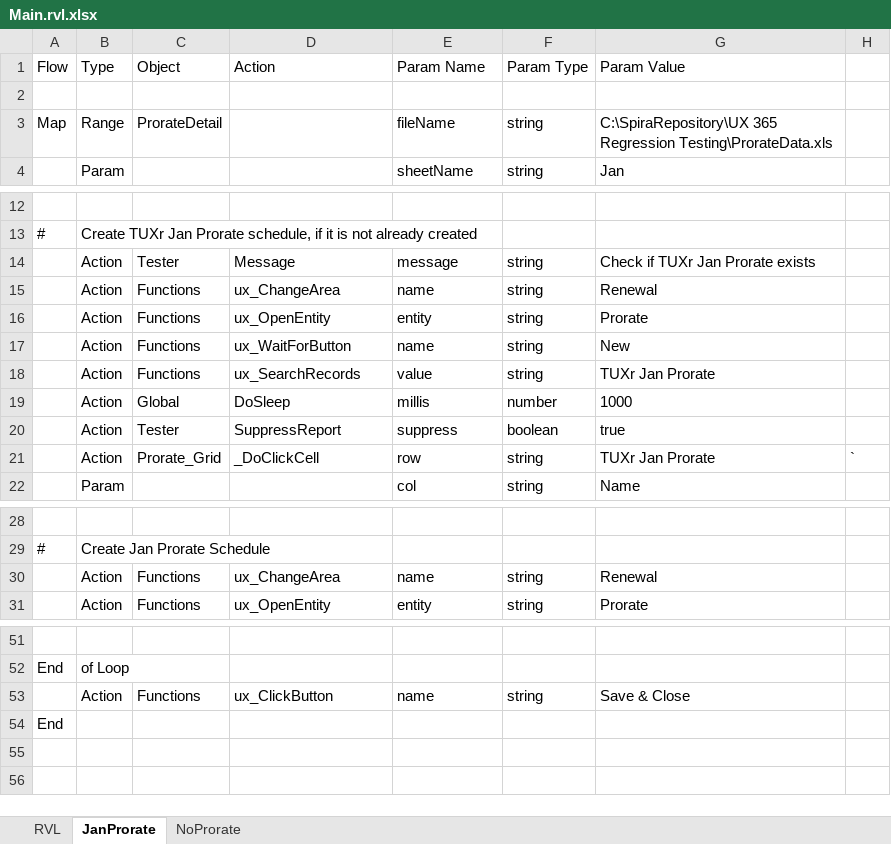
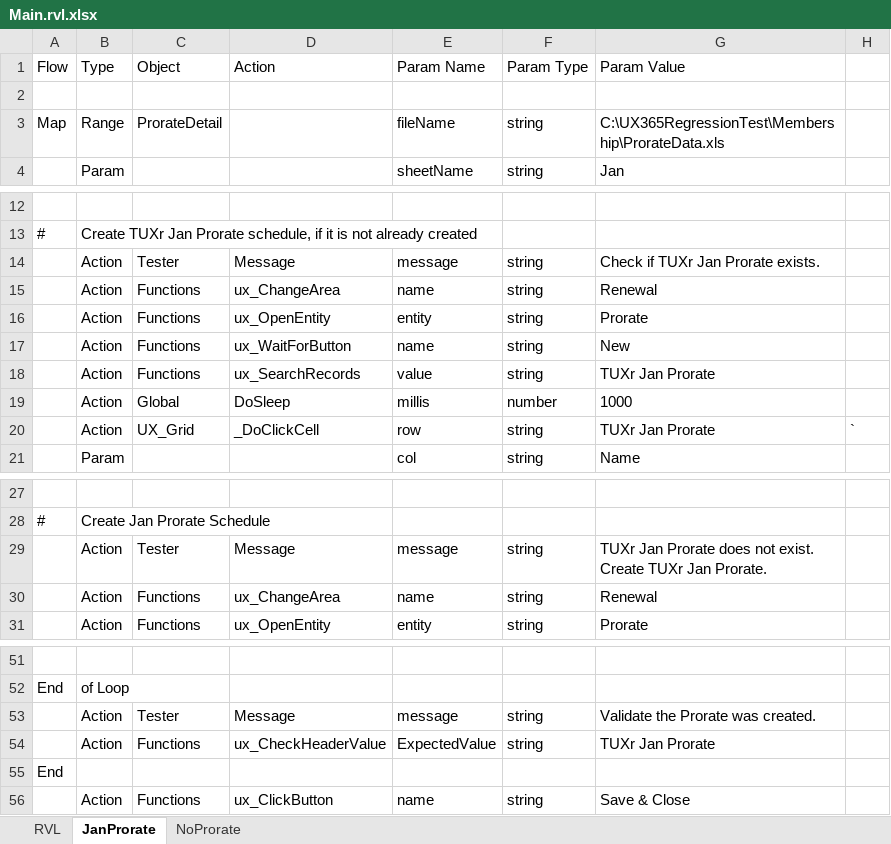
Before and after one commit to ProtechAlliance/ux_365_regression_test2, an Excel workbook: Membership/Create Prorate Setup/Main.rvl.xlsx, sheet JanProrate, drawn as a sheet; only a part is shown, gaps mark what is left out; values as stored, in another font and other column widths than the file's, no borders; removed rows and columns are numbered as before the commit, all else as after; the diff names each change by its address in the sheet, - before the commit and + after, or states it on an @@ line.

Commit message:
Updated membership setup tests

```diff
--- a/Membership/Create Prorate Setup/Main.rvl.xlsx (sheet JanProrate)
+++ b/Membership/Create Prorate Setup/Main.rvl.xlsx (sheet JanProrate)
-G3 (Param Value): C:\SpiraRepository\UX 365 Regression Testing\ProrateData.xls
+G3 (Param Value): C:\UX365RegressionTest\Membership\ProrateData.xls
-G14 (Param Value): Check if TUXr Jan Prorate exists
+G14 (Param Value): Check if TUXr Jan Prorate exists.
-row 20:  | Action | Tester | SuppressReport | suppress | boolean | true
-C20 (Object): Prorate_Grid
+C20 (Object): UX_Grid
+row 29:  | Action | Tester | Message | message | string | TUXr Jan Prorate does not exist. Create TUXr Jan Prorate.
+row 53:  | Action | Tester | Message | message | string | Validate the Prorate was created.
+row 54:  | Action | Functions | ux_CheckHeaderValue | ExpectedValue | string | TUXr Jan Prorate
@@ row 54 moved to row 55: End @@
```
Also changed, not shown: sheet RVL, sheet NoProrate, Membership/Create Benefit/Main.rvl.xlsx, Membership/Create Installments/Main.rvl.xlsx, 22 other files.
